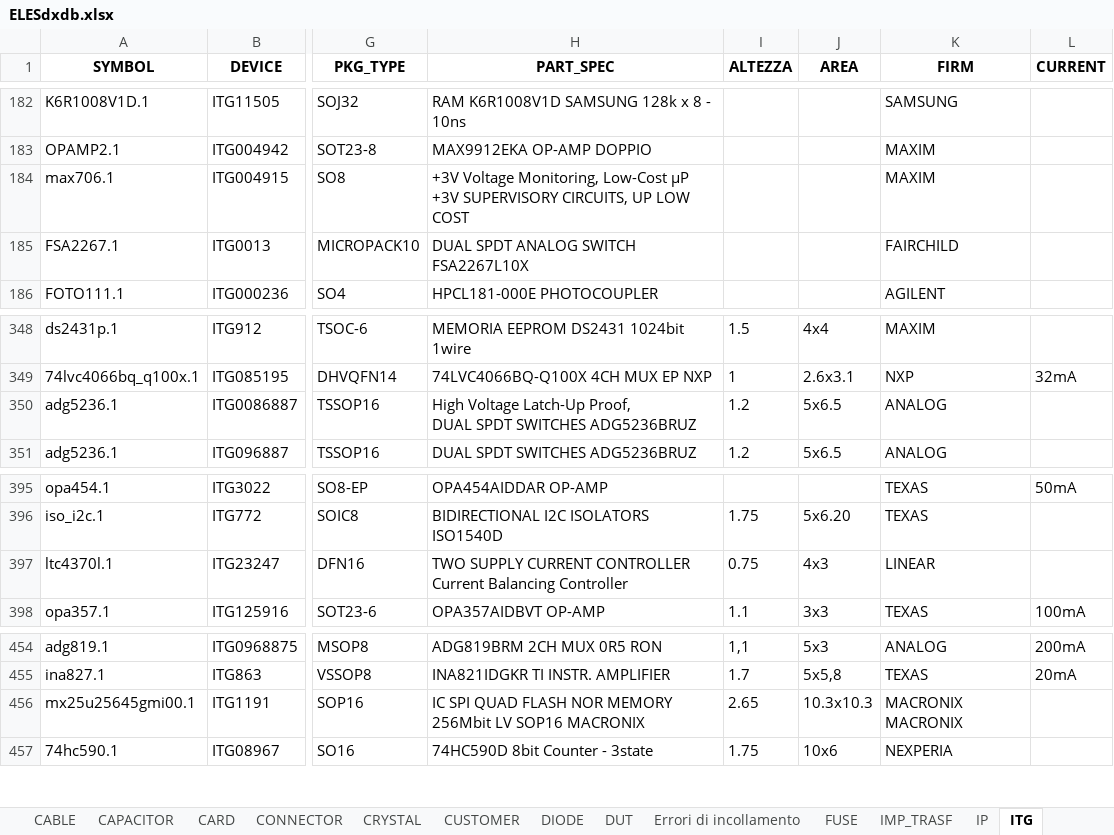
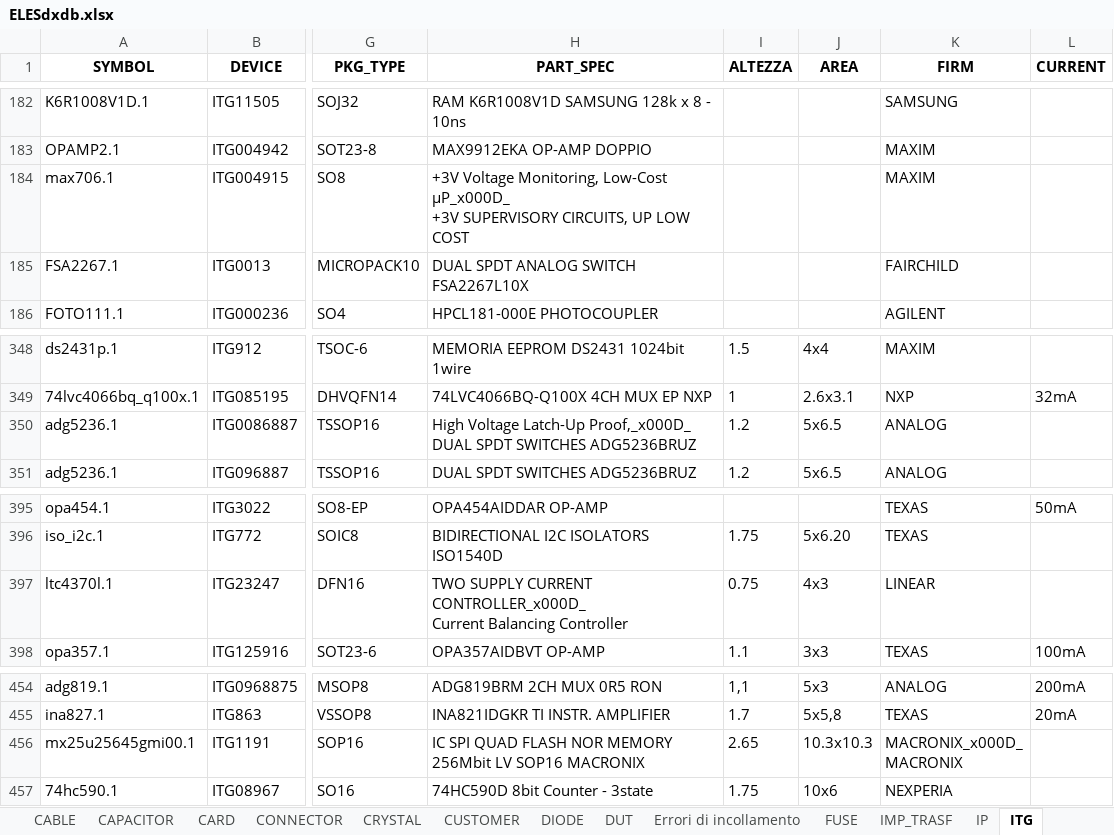
Before and after one commit to cggazca/EDM-Library-Cleanser-Wizard, an Excel workbook: ELESdxdb.xlsx, sheet ITG, drawn as a sheet; only a part is shown, gaps mark what is left out; values as stored, in another font and other column widths than the file's, no borders; ↵ is a line break in a cell; the diff names each change by its address in the sheet, - before the commit and + after, or states it on an @@ line.

```diff
--- a/ELESdxdb.xlsx (sheet ITG)
+++ b/ELESdxdb.xlsx (sheet ITG)
-H184 (PART_SPEC): …Monitoring, Low-Cost μP ↵ +3V SUPERVISORY…
+H184 (PART_SPEC): …Monitoring, Low-Cost μP_x000D_ ↵ +3V SUPERVISORY…
-H350 (PART_SPEC): …Voltage Latch-Up Proof, ↵ DUAL SPDT…
+H350 (PART_SPEC): …Voltage Latch-Up Proof,_x000D_ ↵ DUAL SPDT…
-H397 (PART_SPEC): …SUPPLY CURRENT CONTROLLER ↵ Current Balancing…
+H397 (PART_SPEC): …SUPPLY CURRENT CONTROLLER_x000D_ ↵ Current Balancing…
-K456 (FIRM): MACRONIX ↵ MACRONIX
+K456 (FIRM): MACRONIX_x000D_ ↵ MACRONIX
```
Also changed, not shown: sheet DUT, sheet RELAY, sheet RESISTOR, sheet Serie74, sheet CARD, sheet CUSTOMER, 2 more sheets, other sheet tabs, 3 other files.
